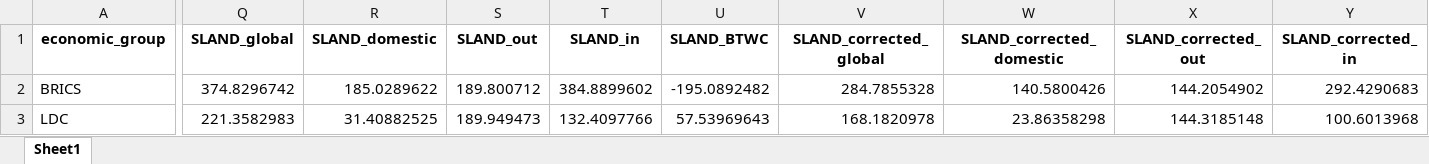
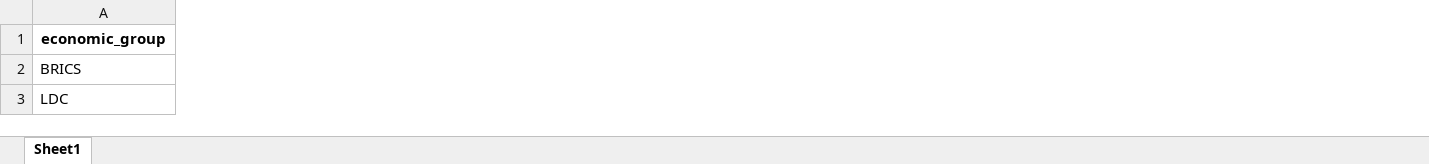
Before and after one commit to isaldiviagonzatti/landCSinkWealth, an Excel workbook: data/processed/economic_group_df.xlsx, sheet Sheet1, drawn as a sheet; only a part is shown, gaps mark what is left out; values as stored, in another font and other column widths than the file's, no borders; removed rows and columns are numbered as before the commit, all else as after; the diff covers the shown part only; the diff names each change by its address in the sheet, - before the commit and + after, or states it on an @@ line.

```diff
--- a/data/processed/economic_group_df.xlsx (sheet Sheet1)
+++ b/data/processed/economic_group_df.xlsx (sheet Sheet1)
-column Q (SLAND_global), rows 2-3: 374.8296742 | 221.3582983
-column R (SLAND_domestic), rows 2-3: 185.0289622 | 31.40882525
-column S (SLAND_out), rows 2-3: 189.800712 | 189.949473
-column T (SLAND_in), rows 2-3: 384.8899602 | 132.4097766
-column U (SLAND_BTWC), rows 2-3: -195.0892482 | 57.53969643
-column V (SLAND_corrected_global), rows 2-3: 284.7855328 | 168.1820978
-column W (SLAND_corrected_domestic), rows 2-3: 140.5800426 | 23.86358298
-column X (SLAND_corrected_out), rows 2-3: 144.2054902 | 144.3185148
-column Y (SLAND_corrected_in), rows 2-3: 292.4290683 | 100.6013968
```
Also changed, not shown: 1 added column, 51 removed columns and 60 edited cells elsewhere in this sheet, data/processed/continent_df.xlsx, data/processed/final_df.xlsx, 14 other files.
